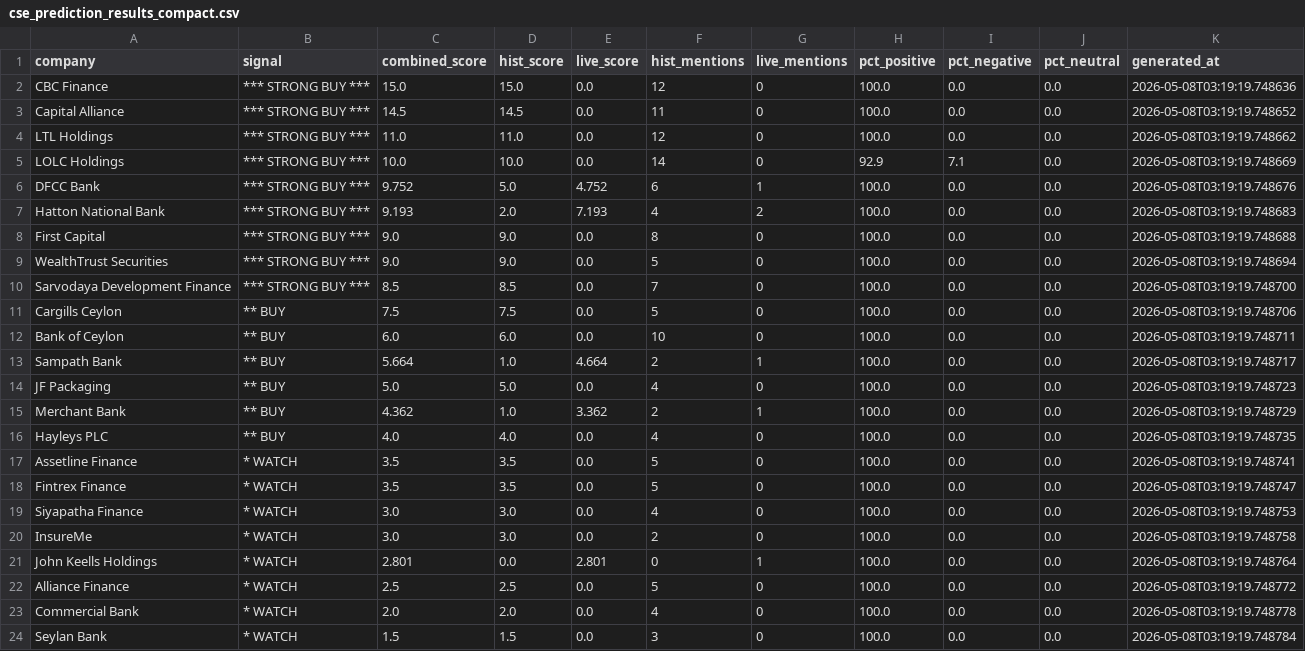
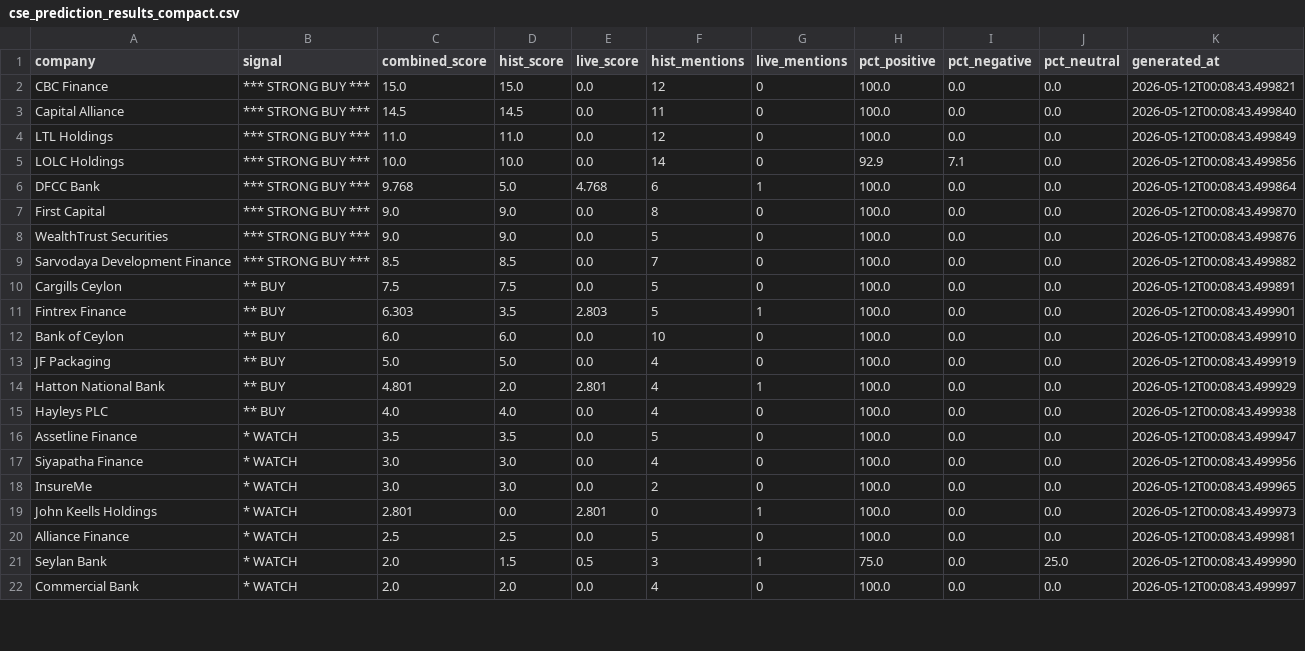
Before and after one commit to harshasilva/CSE_Analyzer, a CSV file: cse_output/compact/cse_prediction_results_compact.csv, drawn as a sheet; only a part is shown; the diff covers the shown part only.

```diff
--- a/cse_output/compact/cse_prediction_results_compact.csv
+++ b/cse_output/compact/cse_prediction_results_compact.csv
@@ -1,24 +1,22 @@
 company,signal,combined_score,hist_score,live_score,hist_mentions,live_mentions,pct_positive,pct_negative,pct_neutral,generated_at
-CBC Finance,*** STRONG BUY ***,15.0,15.0,0.0,12,0,100.0,0.0,0.0,2026-05-08T03:19:19.748636
-Capital Alliance,*** STRONG BUY ***,14.5,14.5,0.0,11,0,100.0,0.0,0.0,2026-05-08T03:19:19.748652
-LTL Holdings,*** STRONG BUY ***,11.0,11.0,0.0,12,0,100.0,0.0,0.0,2026-05-08T03:19:19.748662
-LOLC Holdings,*** STRONG BUY ***,10.0,10.0,0.0,14,0,92.9,7.1,0.0,2026-05-08T03:19:19.748669
-DFCC Bank,*** STRONG BUY ***,9.752,5.0,4.752,6,1,100.0,0.0,0.0,2026-05-08T03:19:19.748676
-Hatton National Bank,*** STRONG BUY ***,9.193,2.0,7.193,4,2,100.0,0.0,0.0,2026-05-08T03:19:19.748683
-First Capital,*** STRONG BUY ***,9.0,9.0,0.0,8,0,100.0,0.0,0.0,2026-05-08T03:19:19.748688
-WealthTrust Securities,*** STRONG BUY ***,9.0,9.0,0.0,5,0,100.0,0.0,0.0,2026-05-08T03:19:19.748694
-Sarvodaya Development Finance,*** STRONG BUY ***,8.5,8.5,0.0,7,0,100.0,0.0,0.0,2026-05-08T03:19:19.748700
-Cargills Ceylon,**  BUY,7.5,7.5,0.0,5,0,100.0,0.0,0.0,2026-05-08T03:19:19.748706
-Bank of Ceylon,**  BUY,6.0,6.0,0.0,10,0,100.0,0.0,0.0,2026-05-08T03:19:19.748711
-Sampath Bank,**  BUY,5.664,1.0,4.664,2,1,100.0,0.0,0.0,2026-05-08T03:19:19.748717
-JF Packaging,**  BUY,5.0,5.0,0.0,4,0,100.0,0.0,0.0,2026-05-08T03:19:19.748723
-Merchant Bank,**  BUY,4.362,1.0,3.362,2,1,100.0,0.0,0.0,2026-05-08T03:19:19.748729
-Hayleys PLC,**  BUY,4.0,4.0,0.0,4,0,100.0,0.0,0.0,2026-05-08T03:19:19.748735
-Assetline Finance,*   WATCH,3.5,3.5,0.0,5,0,100.0,0.0,0.0,2026-05-08T03:19:19.748741
-Fintrex Finance,*   WATCH,3.5,3.5,0.0,5,0,100.0,0.0,0.0,2026-05-08T03:19:19.748747
-Siyapatha Finance,*   WATCH,3.0,3.0,0.0,4,0,100.0,0.0,0.0,2026-05-08T03:19:19.748753
-InsureMe,*   WATCH,3.0,3.0,0.0,2,0,100.0,0.0,0.0,2026-05-08T03:19:19.748758
-John Keells Holdings,*   WATCH,2.801,0.0,2.801,0,1,100.0,0.0,0.0,2026-05-08T03:19:19.748764
-Alliance Finance,*   WATCH,2.5,2.5,0.0,5,0,100.0,0.0,0.0,2026-05-08T03:19:19.748772
-Commercial Bank,*   WATCH,2.0,2.0,0.0,4,0,100.0,0.0,0.0,2026-05-08T03:19:19.748778
-Seylan Bank,*   WATCH,1.5,1.5,0.0,3,0,100.0,0.0,0.0,2026-05-08T03:19:19.748784
+CBC Finance,*** STRONG BUY ***,15.0,15.0,0.0,12,0,100.0,0.0,0.0,2026-05-12T00:08:43.499821
+Capital Alliance,*** STRONG BUY ***,14.5,14.5,0.0,11,0,100.0,0.0,0.0,2026-05-12T00:08:43.499840
+LTL Holdings,*** STRONG BUY ***,11.0,11.0,0.0,12,0,100.0,0.0,0.0,2026-05-12T00:08:43.499849
+LOLC Holdings,*** STRONG BUY ***,10.0,10.0,0.0,14,0,92.9,7.1,0.0,2026-05-12T00:08:43.499856
+DFCC Bank,*** STRONG BUY ***,9.768,5.0,4.768,6,1,100.0,0.0,0.0,2026-05-12T00:08:43.499864
+First Capital,*** STRONG BUY ***,9.0,9.0,0.0,8,0,100.0,0.0,0.0,2026-05-12T00:08:43.499870
+WealthTrust Securities,*** STRONG BUY ***,9.0,9.0,0.0,5,0,100.0,0.0,0.0,2026-05-12T00:08:43.499876
+Sarvodaya Development Finance,*** STRONG BUY ***,8.5,8.5,0.0,7,0,100.0,0.0,0.0,2026-05-12T00:08:43.499882
+Cargills Ceylon,**  BUY,7.5,7.5,0.0,5,0,100.0,0.0,0.0,2026-05-12T00:08:43.499891
+Fintrex Finance,**  BUY,6.303,3.5,2.803,5,1,100.0,0.0,0.0,2026-05-12T00:08:43.499901
+Bank of Ceylon,**  BUY,6.0,6.0,0.0,10,0,100.0,0.0,0.0,2026-05-12T00:08:43.499910
+JF Packaging,**  BUY,5.0,5.0,0.0,4,0,100.0,0.0,0.0,2026-05-12T00:08:43.499919
+Hatton National Bank,**  BUY,4.801,2.0,2.801,4,1,100.0,0.0,0.0,2026-05-12T00:08:43.499929
+Hayleys PLC,**  BUY,4.0,4.0,0.0,4,0,100.0,0.0,0.0,2026-05-12T00:08:43.499938
+Assetline Finance,*   WATCH,3.5,3.5,0.0,5,0,100.0,0.0,0.0,2026-05-12T00:08:43.499947
+Siyapatha Finance,*   WATCH,3.0,3.0,0.0,4,0,100.0,0.0,0.0,2026-05-12T00:08:43.499956
+InsureMe,*   WATCH,3.0,3.0,0.0,2,0,100.0,0.0,0.0,2026-05-12T00:08:43.499965
+John Keells Holdings,*   WATCH,2.801,0.0,2.801,0,1,100.0,0.0,0.0,2026-05-12T00:08:43.499973
+Alliance Finance,*   WATCH,2.5,2.5,0.0,5,0,100.0,0.0,0.0,2026-05-12T00:08:43.499981
+Seylan Bank,*   WATCH,2.0,1.5,0.5,3,1,75.0,0.0,25.0,2026-05-12T00:08:43.499990
+Commercial Bank,*   WATCH,2.0,2.0,0.0,4,0,100.0,0.0,0.0,2026-05-12T00:08:43.499997
```
Also changed, not shown: 2 added rows, 6 removed rows and 5 edited cells elsewhere in this file, cse_output/compact/cse_combined_sources_compact.csv, cse_output/compact/cse_news_2026_compact.csv, 18 other files.
